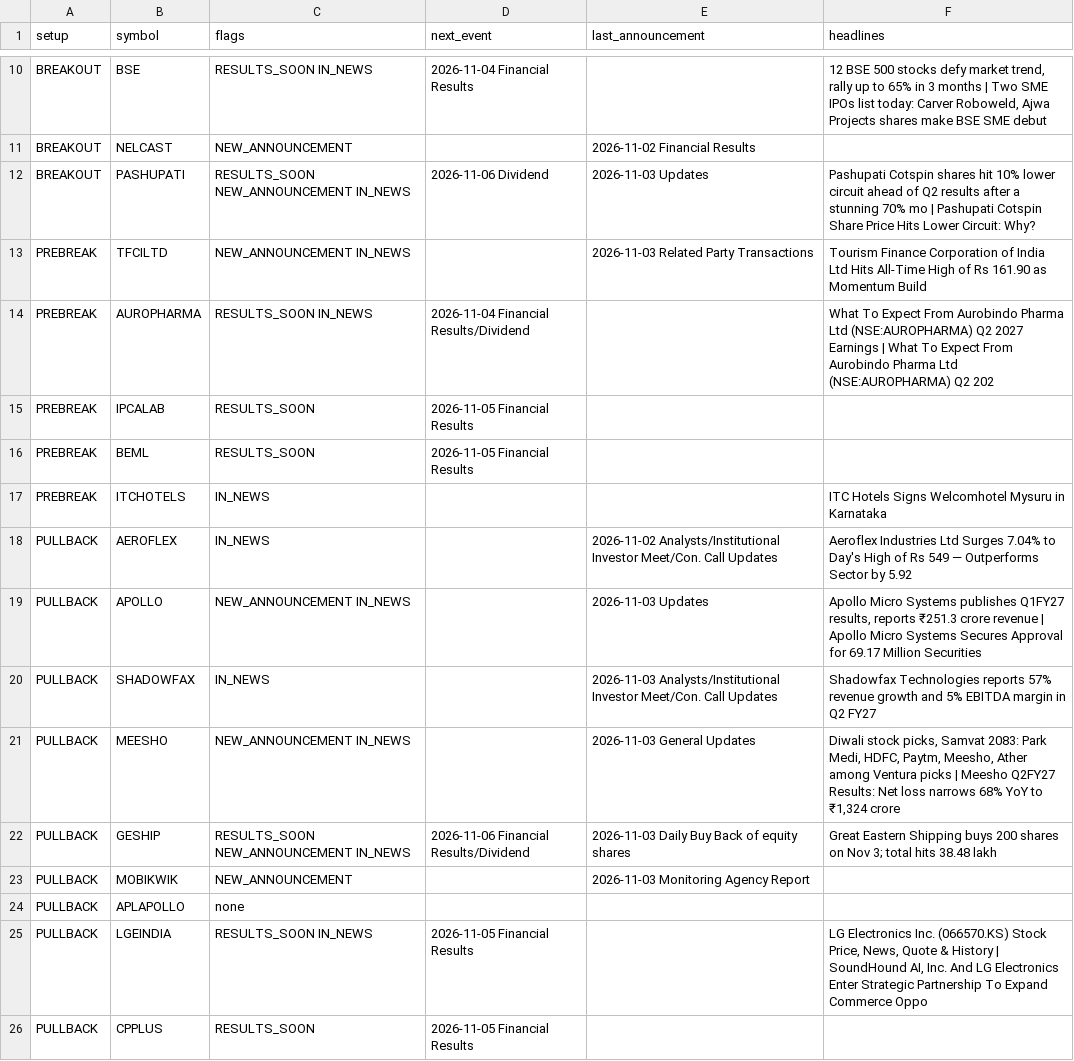
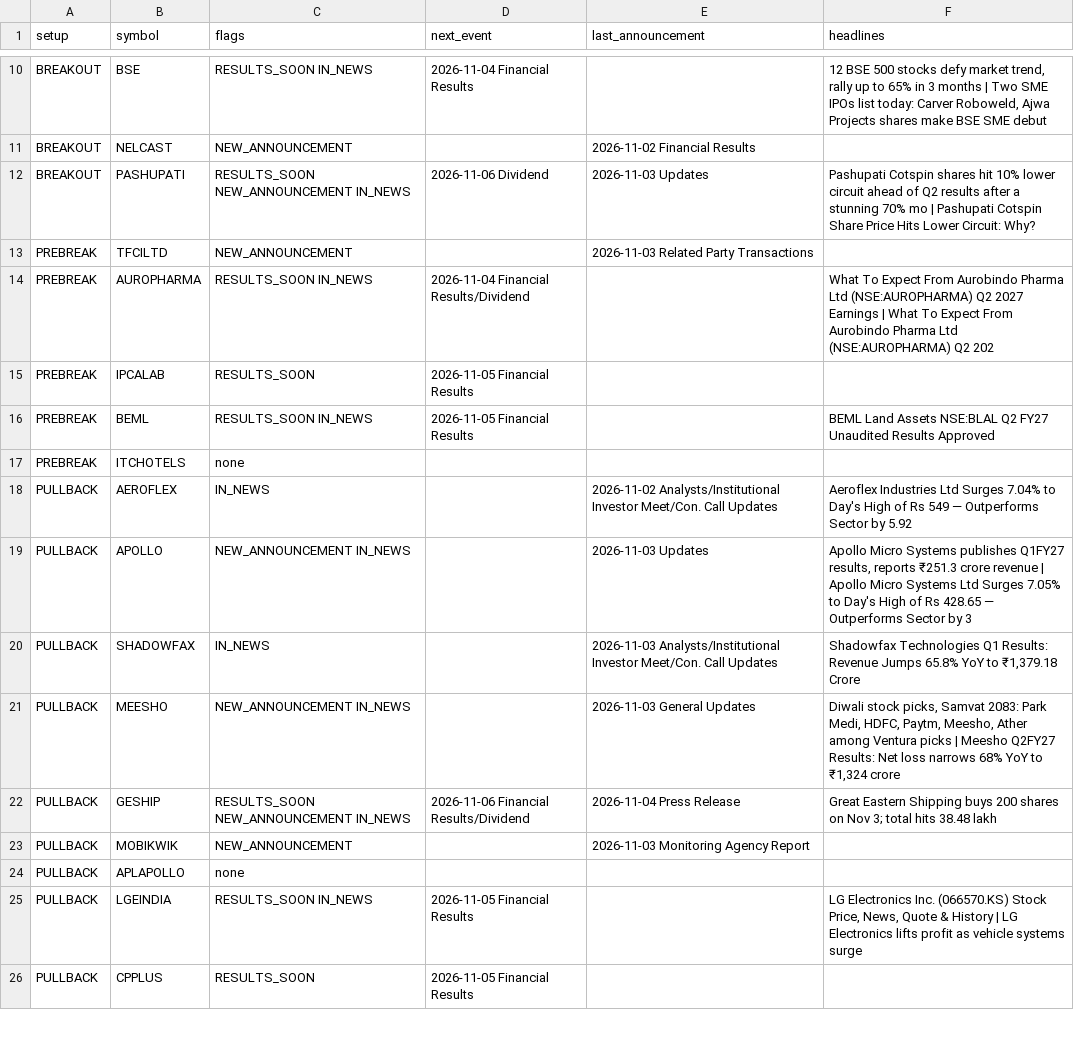
Before and after one commit to sufikipl-ops/swing-auto, a CSV file: docs/news_events.csv, drawn as a sheet; only a part is shown, gaps mark what is left out; the diff covers the shown part only.

```diff
--- a/docs/news_events.csv
+++ b/docs/news_events.csv
@@ -12,15 +12,15 @@ BREAKOUT,NELCAST,NEW_ANNOUNCEMENT,,2026-11-02 Financial Results,
 BREAKOUT,PASHUPATI,RESULTS_SOON NEW_ANNOUNCEMENT IN_NEWS,2026-11-06 Dividend,2026-11-03 Updates,Pashupati Cotspin shares hit 10% lower circuit ahead of Q2 results after a stunning 70% mo | Pashupati Cotspin Share Price Hits Lower Circuit: Why?
-PREBREAK,TFCILTD,NEW_ANNOUNCEMENT IN_NEWS,,2026-11-03 Related Party Transactions,Tourism Finance Corporation of India Ltd Hits All-Time High of Rs 161.90 as Momentum Build
+PREBREAK,TFCILTD,NEW_ANNOUNCEMENT,,2026-11-03 Related Party Transactions,
 PREBREAK,AUROPHARMA,RESULTS_SOON IN_NEWS,2026-11-04 Financial Results/Dividend,,What To Expect From Aurobindo Pharma Ltd (NSE:AUROPHARMA) Q2 2027 Earnings | What To Expect From Aurobindo Pharma Ltd (NSE:AUROPHARMA) Q2 202
 PREBREAK,IPCALAB,RESULTS_SOON,2026-11-05 Financial Results,,
-PREBREAK,BEML,RESULTS_SOON,2026-11-05 Financial Results,,
-PREBREAK,ITCHOTELS,IN_NEWS,,,ITC Hotels Signs Welcomhotel Mysuru in Karnataka
+PREBREAK,BEML,RESULTS_SOON IN_NEWS,2026-11-05 Financial Results,,BEML Land Assets NSE:BLAL Q2 FY27 Unaudited Results Approved
+PREBREAK,ITCHOTELS,none,,,
 PULLBACK,AEROFLEX,IN_NEWS,,2026-11-02 Analysts/Institutional Investor Meet/Con. Call Updates,Aeroflex Industries Ltd Surges 7.04% to Day's High of Rs 549 — Outperforms Sector by 5.92
-PULLBACK,APOLLO,NEW_ANNOUNCEMENT IN_NEWS,,2026-11-03 Updates,"Apollo Micro Systems publishes Q1FY27 results, reports ₹251.3 crore revenue | Apollo Micro Systems Secures Approval for 69.17 Million Securities"
-PULLBACK,SHADOWFAX,IN_NEWS,,2026-11-03 Analysts/Institutional Investor Meet/Con. Call Updates,Shadowfax Technologies reports 57% revenue growth and 5% EBITDA margin in Q2 FY27
+PULLBACK,APOLLO,NEW_ANNOUNCEMENT IN_NEWS,,2026-11-03 Updates,"Apollo Micro Systems publishes Q1FY27 results, reports ₹251.3 crore revenue | Apollo Micro Systems Ltd Surges 7.05% to Day's High of Rs 428.65 — Outperforms Sector by 3"
+PULLBACK,SHADOWFAX,IN_NEWS,,2026-11-03 Analysts/Institutional Investor Meet/Con. Call Updates,"Shadowfax Technologies Q1 Results: Revenue Jumps 65.8% YoY to ₹1,379.18 Crore"
 PULLBACK,MEESHO,NEW_ANNOUNCEMENT IN_NEWS,,2026-11-03 General Updates,"Diwali stock picks, Samvat 2083: Park Medi, HDFC, Paytm, Meesho, Ather among Ventura picks | Meesho Q2FY27 Results: Net loss narrows 68% YoY to ₹1,324 crore"
-PULLBACK,GESHIP,RESULTS_SOON NEW_ANNOUNCEMENT IN_NEWS,2026-11-06 Financial Results/Dividend,2026-11-03 Daily Buy Back of equity shares,Great Eastern Shipping buys 200 shares on Nov 3; total hits 38.48 lakh
+PULLBACK,GESHIP,RESULTS_SOON NEW_ANNOUNCEMENT IN_NEWS,2026-11-06 Financial Results/Dividend,2026-11-04 Press Release,Great Eastern Shipping buys 200 shares on Nov 3; total hits 38.48 lakh
 PULLBACK,MOBIKWIK,NEW_ANNOUNCEMENT,,2026-11-03 Monitoring Agency Report,
 PULLBACK,APLAPOLLO,none,,,
-PULLBACK,LGEINDIA,RESULTS_SOON IN_NEWS,2026-11-05 Financial Results,,"LG Electronics Inc. (066570.KS) Stock Price, News, Quote & History | SoundHound AI, Inc. And LG Electronics Enter Strategic Partnership To Expand Commerce Oppo"
+PULLBACK,LGEINDIA,RESULTS_SOON IN_NEWS,2026-11-05 Financial Results,,"LG Electronics Inc. (066570.KS) Stock Price, News, Quote & History | LG Electronics lifts profit as vehicle systems surge"
 PULLBACK,CPPLUS,RESULTS_SOON,2026-11-05 Financial Results,,
```
Also changed, not shown: 25 edited cells elsewhere in this file, out/news_events.csv, 7 other files.
